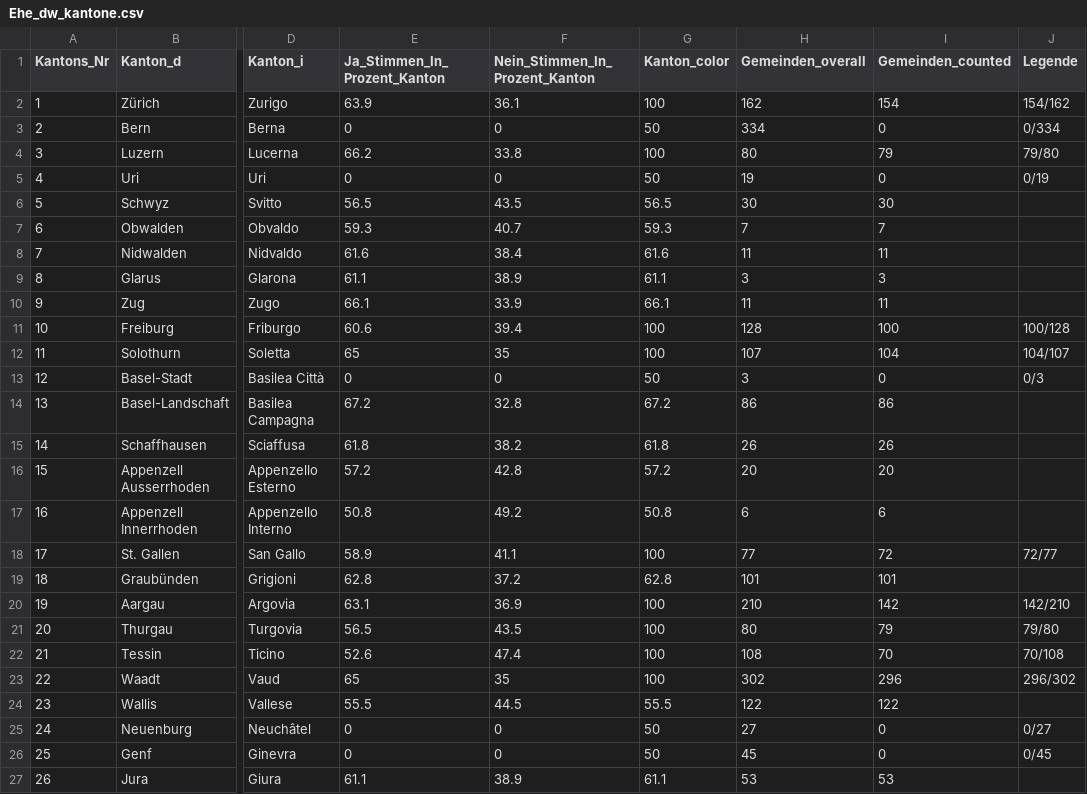
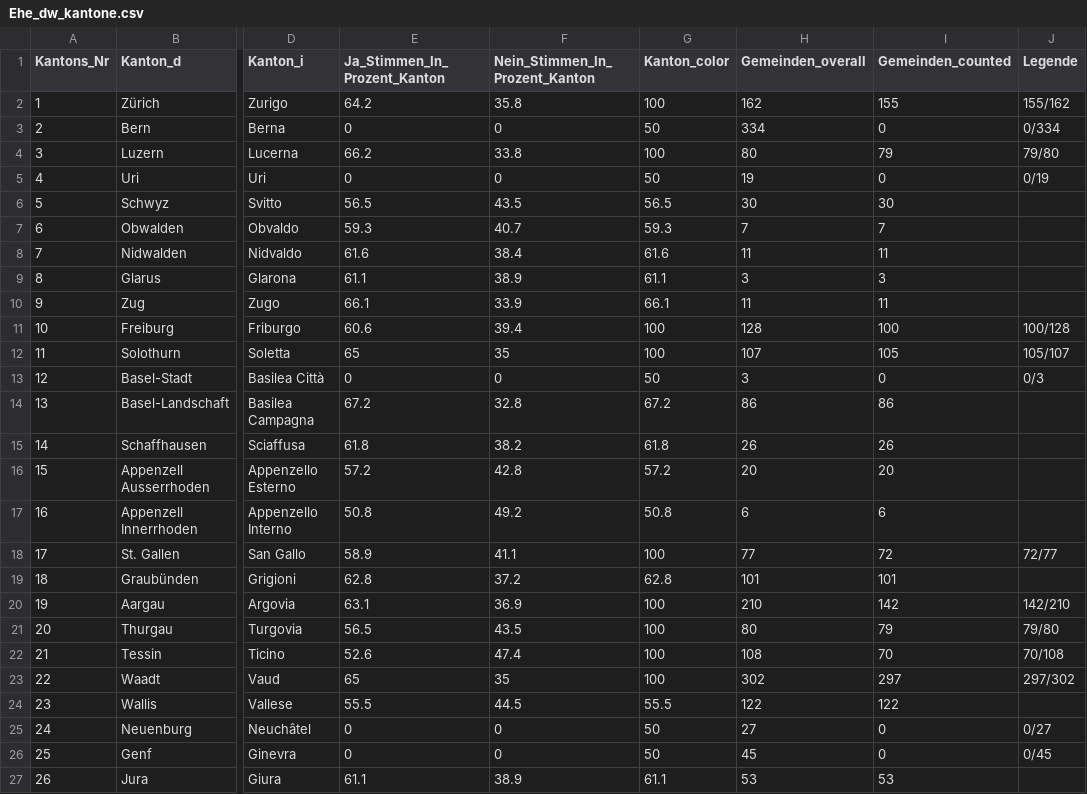
Before and after one commit to awp-finanznachrichten/lena_september2021, a CSV file: Output/Ehe_dw_kantone.csv, drawn as a sheet; only a part is shown, gaps mark what is left out; the diff names each change by its address in the sheet, - before the commit and + after, or states it on an @@ line.

```diff
--- a/Output/Ehe_dw_kantone.csv
+++ b/Output/Ehe_dw_kantone.csv
-E2 (Ja_Stimmen_In_Prozent_Kanton): 63.9
+E2 (Ja_Stimmen_In_Prozent_Kanton): 64.2
-F2 (Nein_Stimmen_In_Prozent_Kanton): 36.1
+F2 (Nein_Stimmen_In_Prozent_Kanton): 35.8
-I2 (Gemeinden_counted): 154
+I2 (Gemeinden_counted): 155
-J2 (Legende): 154/162
+J2 (Legende): 155/162
-I12 (Gemeinden_counted): 104
+I12 (Gemeinden_counted): 105
-J12 (Legende): 104/107
+J12 (Legende): 105/107
-I23 (Gemeinden_counted): 296
+I23 (Gemeinden_counted): 297
-J23 (Legende): 296/302
+J23 (Legende): 297/302
```
Also changed, not shown: Output/Ehe_all_data.csv, Output/Ehe_dw.csv, 6 other files.
